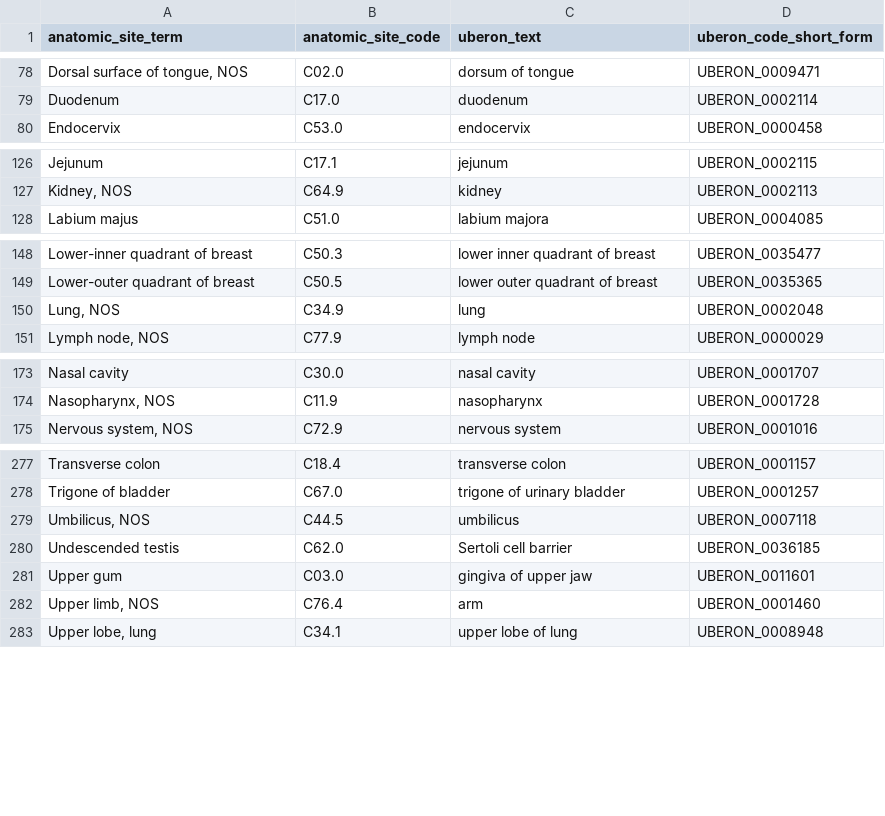
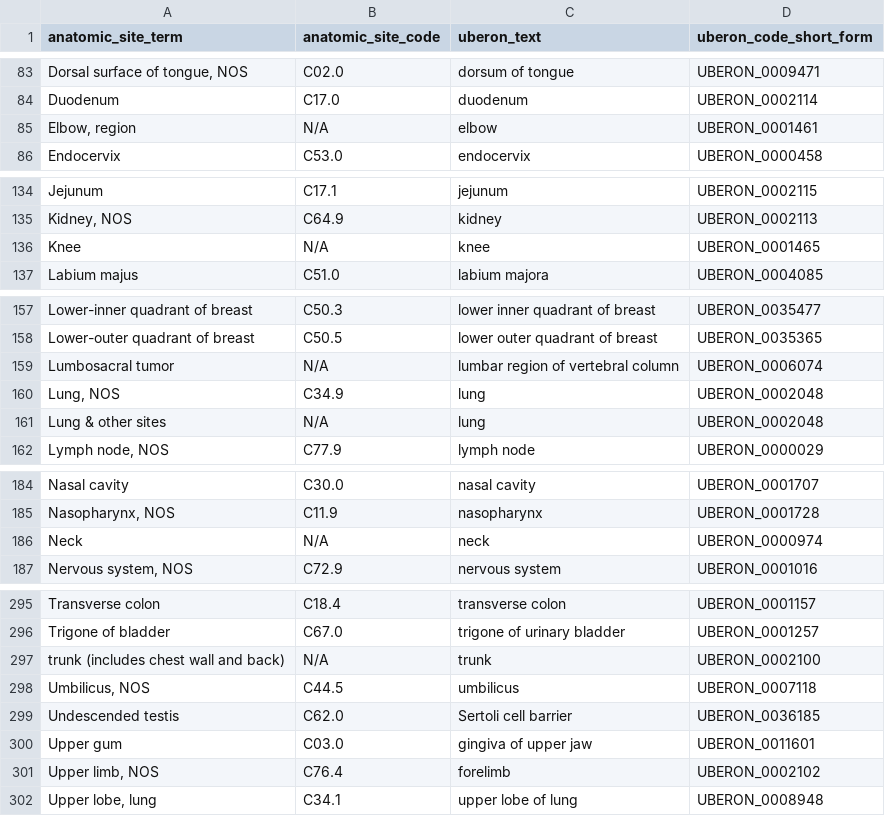
Before and after one commit to CBIIT/ChildhoodCancerDataInitiative-Prefect_Pipeline, a TSV file: docs/anatomic_site_mapping_uberon.tsv, drawn as a sheet; only a part is shown, gaps mark what is left out; the diff covers the shown part only.

Commit message:
Update anatomic_site_mapping_uberon.tsv

```diff
--- a/docs/anatomic_site_mapping_uberon.tsv
+++ b/docs/anatomic_site_mapping_uberon.tsv
@@ -79,2 +84,3 @@ Dorsal surface of tongue, NOS	C02.0	dorsum of tongue	UBERON_0009471
 Duodenum	C17.0	duodenum	UBERON_0002114
+Elbow, region	N/A	elbow	UBERON_0001461
 Endocervix	C53.0	endocervix	UBERON_0000458
@@ -127,2 +135,3 @@ Jejunum	C17.1	jejunum	UBERON_0002115
 Kidney, NOS	C64.9	kidney	UBERON_0002113
+Knee	N/A	knee	UBERON_0001465
 Labium majus	C51.0	labium majora	UBERON_0004085
@@ -149,3 +158,5 @@ Lower-inner quadrant of breast	C50.3	lower inner quadrant of breast	UBERON_00354
 Lower-outer quadrant of breast	C50.5	lower outer quadrant of breast	UBERON_0035365
+Lumbosacral tumor	N/A	lumbar region of vertebral column	UBERON_0006074
 Lung, NOS	C34.9	lung	UBERON_0002048
+Lung & other sites	N/A	lung	UBERON_0002048
 Lymph node, NOS	C77.9	lymph node	UBERON_0000029
@@ -174,2 +185,3 @@ Nasal cavity	C30.0	nasal cavity	UBERON_0001707
 Nasopharynx, NOS	C11.9	nasopharynx	UBERON_0001728
+Neck	N/A	neck	UBERON_0000974
 Nervous system, NOS	C72.9	nervous system	UBERON_0001016
@@ -278,2 +296,3 @@ Transverse colon	C18.4	transverse colon	UBERON_0001157
 Trigone of bladder	C67.0	trigone of urinary bladder	UBERON_0001257
+trunk (includes chest wall and back)	N/A	trunk	UBERON_0002100
 Umbilicus, NOS	C44.5	umbilicus	UBERON_0007118
@@ -281,3 +300,3 @@ Undescended testis	C62.0	Sertoli cell barrier	UBERON_0036185
 Upper gum	C03.0	gingiva of upper jaw	UBERON_0011601
-Upper limb, NOS	C76.4	arm	UBERON_0001460
+Upper limb, NOS	C76.4	forelimb	UBERON_0002102
 Upper lobe, lung	C34.1	upper lobe of lung	UBERON_0008948
```
Also changed, not shown: 14 added rows, 1 removed row and 2 edited cells elsewhere in this file.
